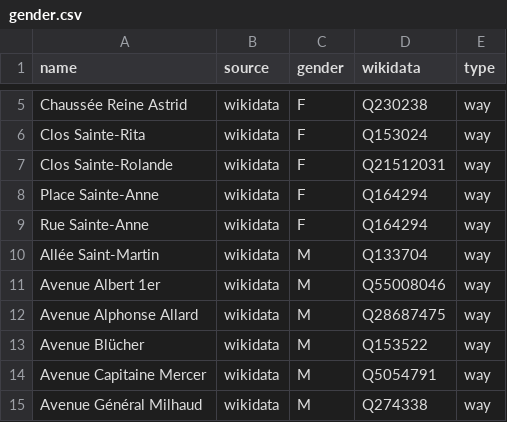
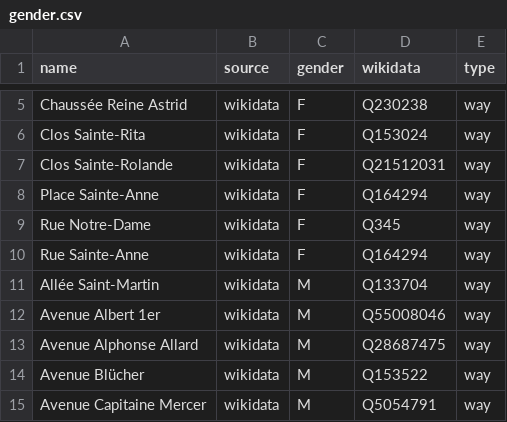
Before and after one commit to EqualStreetNames/equalstreetnames-braine-lalleud, a CSV file: data/gender.csv, drawn as a sheet; only a part is shown, gaps mark what is left out; the shorter side is filled out with more unchanged rows; the diff names each change by its address in the sheet, - before the commit and + after, or states it on an @@ line.

```diff
--- a/data/gender.csv
+++ b/data/gender.csv
+row 9: Rue Notre-Dame | wikidata | F | Q345 | way
```
Also changed, not shown: data/other.csv, 2 other files.
